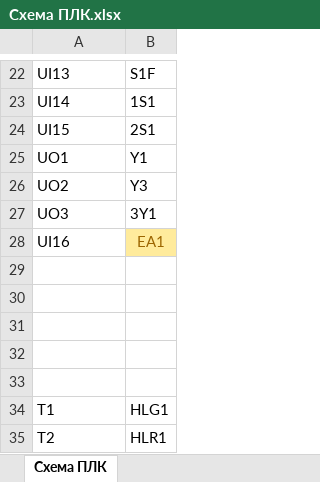
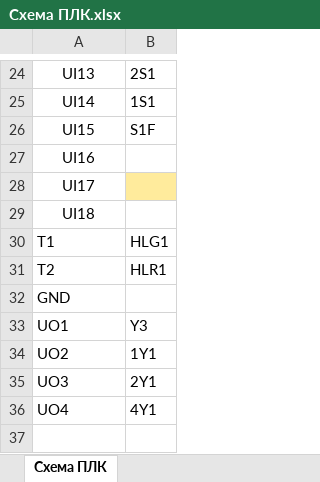
Before and after one commit to AmonAmarth1/Util-mini, an Excel workbook: Схема ПЛК.xlsx, sheet Схема ПЛК, drawn as a sheet; only a part is shown, gaps mark what is left out; values as stored, in another font and other column widths than the file's, no borders; removed rows and columns are numbered as before the commit, all else as after; the diff covers the shown part only; the diff names each change by its address in the sheet, - before the commit and + after, or states it on an @@ line.

```diff
--- a/Схема ПЛК.xlsx (sheet Схема ПЛК)
+++ b/Схема ПЛК.xlsx (sheet Схема ПЛК)
-A24:A26 alignment: left
+A24:A26 alignment: center
-B24: S1F
+B24: 2S1
-B26: 2S1
+B26: S1F
-row 25: UO1 | Y1
-row 26: UO2 | Y3
-row 27: UO3 | 3Y1
-A27 alignment: left
+A27 alignment: center
-B27: EA1
+B27: (empty)
-B27 fill: #FFEB9C
+B27 fill: none
-A28: (empty)
+A28: UI17
-B28 fill: none
+B28 fill: #FFEB9C
-A29: (empty)
+A29: UI18
-row 31: (empty)
-row 32: (empty)
-row 33: (empty)
+row 32: GND
+row 33: UO1 | Y3
+row 34: UO2 | 1Y1
+row 35: UO3 | 2Y1
+row 36: UO4 | 4Y1
```
Also changed, not shown: 5 added rows, 3 removed rows, 17 edited cells and cell formats elsewhere in this sheet, Спецификация.xlsx, 7 other files.
